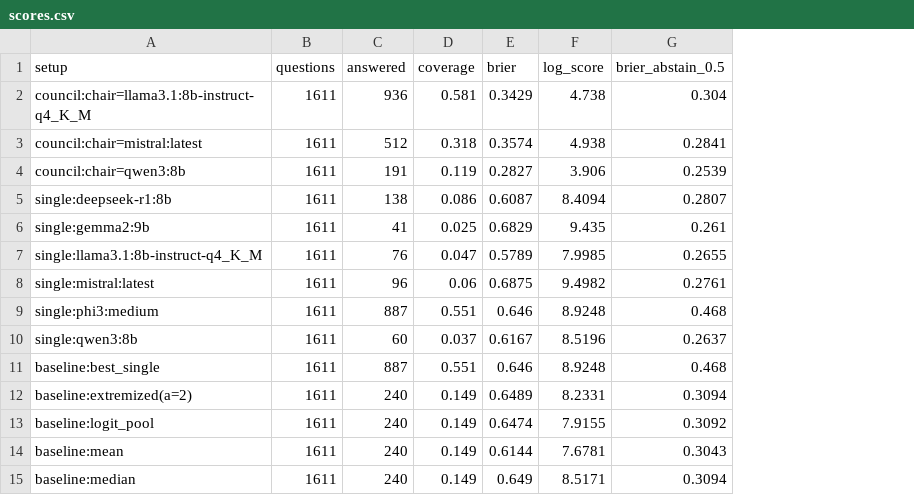
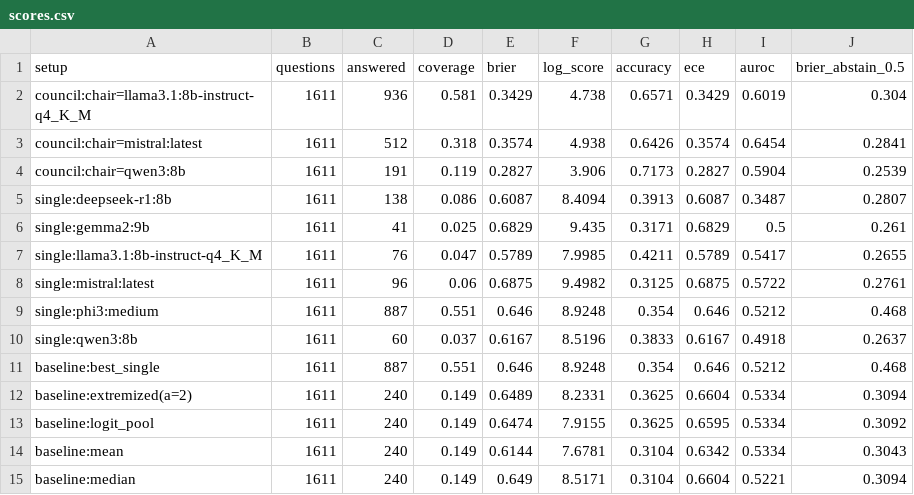
Before and after one commit to sweksha-cloud/llm-council-forecasting, a CSV file: results/aye-2026-new/scores.csv, drawn as a sheet; the diff names each change by its address in the sheet, - before the commit and + after, or states it on an @@ line.

Commit message:
Add accuracy, ECE and AUROC; results dashboard; reproducibility guide and Makefile
- scoring: accuracy (market-baseline accuracy via the market row), expected
  calibration error, AUROC; added to every results table, with hand-computed tests
- dashboard/: builds one self-contained page from the committed data: leaderboard,
  council vs market/best member/mean, reliability diagram, per-question browser,
  filters by market, topic and close month; tests check its metrics match scoring/report.py
- docs/reproduce.md and Makefile: make reproduce rebuilds every result and fails
  if any committed number changes
- requirements.txt pinned to what the code imports

```diff
--- a/results/aye-2026-new/scores.csv
+++ b/results/aye-2026-new/scores.csv
+column G (accuracy), rows 2-15: 0.6571 | 0.6426 | 0.7173 | 0.3913 | 0.3171 | 0.4211 | 0.3125 | 0.354 | 0.3833 | 0.354 | 0.3625 | 0.3625 | 0.3104 | 0.3104
+column H (ece), rows 2-15: 0.3429 | 0.3574 | 0.2827 | 0.6087 | 0.6829 | 0.5789 | 0.6875 | 0.646 | 0.6167 | 0.646 | 0.6604 | 0.6595 | 0.6342 | 0.6604
+column I (auroc), rows 2-15: 0.6019 | 0.6454 | 0.5904 | 0.3487 | 0.5 | 0.5417 | 0.5722 | 0.5212 | 0.4918 | 0.5212 | 0.5334 | 0.5334 | 0.5334 | 0.5221
```
Also changed, not shown: results/aye-2026-old/scores.csv, 20 other files.
